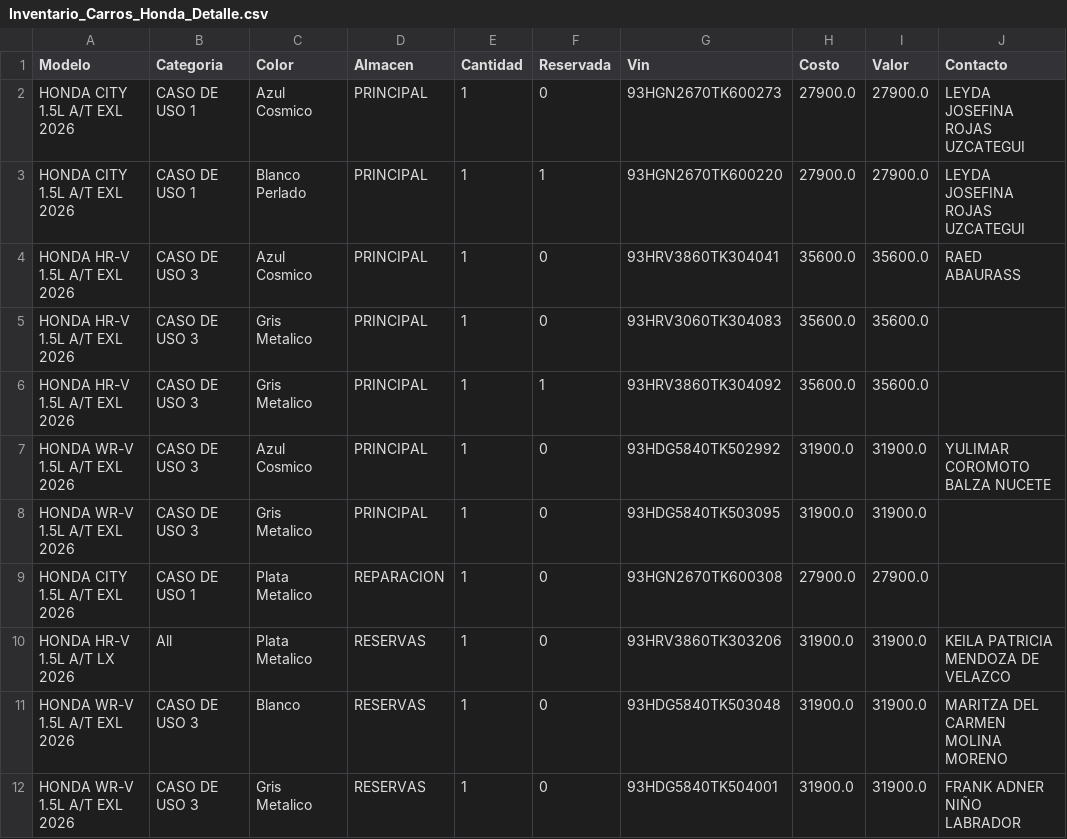
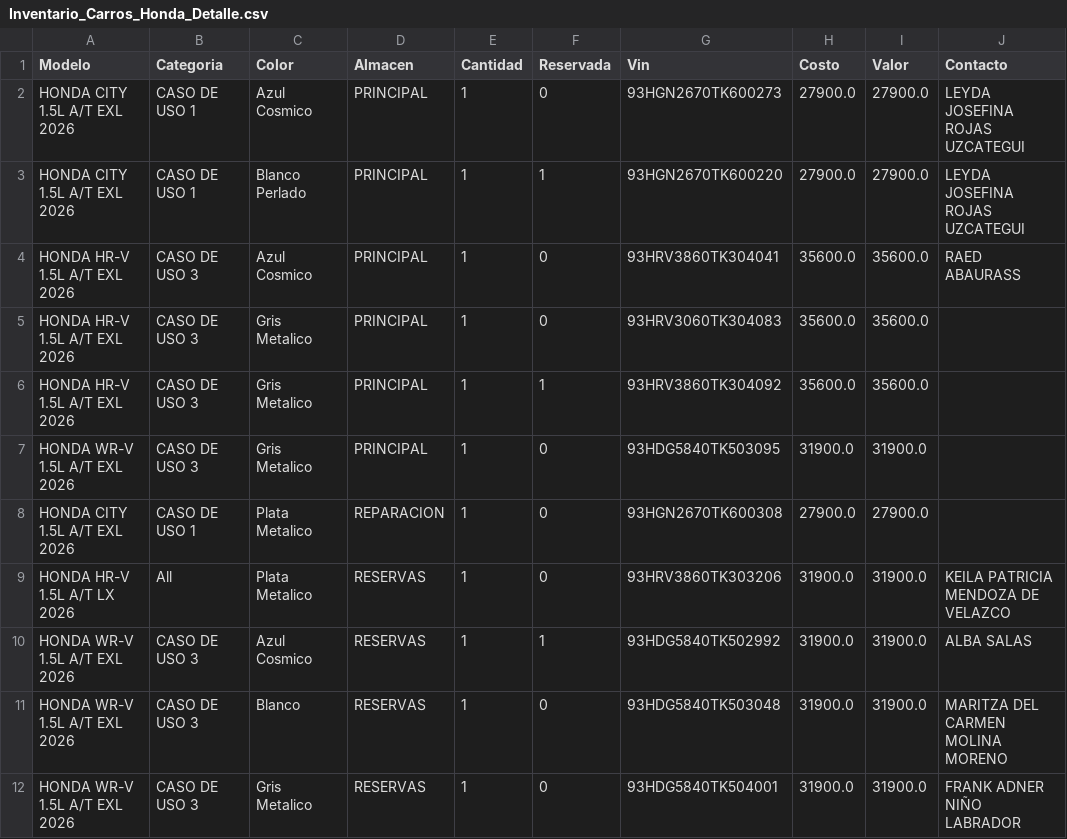
Before and after one commit to latinbienti-sys/inventariohonda, a CSV file: Inventario_Carros_Honda_Detalle.csv, drawn as a sheet.

Commit message:
Actualizacion automatica del inventario (2026-09-22 20:45 UTC)

```diff
--- a/Inventario_Carros_Honda_Detalle.csv
+++ b/Inventario_Carros_Honda_Detalle.csv
@@ -6,3 +6,2 @@ HONDA HR-V 1.5L A/T EXL 2026;CASO DE USO 3;Gris Metalico;PRINCIPAL;1;0;93HRV3060
 HONDA HR-V 1.5L A/T EXL 2026;CASO DE USO 3;Gris Metalico;PRINCIPAL;1;1;93HRV3860TK304092;35600.0;35600.0;
-HONDA WR-V 1.5L A/T EXL 2026;CASO DE USO 3;Azul Cosmico;PRINCIPAL;1;0;93HDG5840TK502992;31900.0;31900.0;YULIMAR COROMOTO BALZA NUCETE
 HONDA WR-V 1.5L A/T EXL 2026;CASO DE USO 3;Gris Metalico;PRINCIPAL;1;0;93HDG5840TK503095;31900.0;31900.0;
@@ -10,2 +9,3 @@ HONDA CITY 1.5L A/T EXL 2026;CASO DE USO 1;Plata Metalico;REPARACION;1;0;93HGN26
 HONDA HR-V 1.5L A/T LX 2026;All;Plata Metalico;RESERVAS;1;0;93HRV3860TK303206;31900.0;31900.0;KEILA PATRICIA MENDOZA DE VELAZCO
+HONDA WR-V 1.5L A/T EXL 2026;CASO DE USO 3;Azul Cosmico;RESERVAS;1;1;93HDG5840TK502992;31900.0;31900.0;ALBA SALAS
 HONDA WR-V 1.5L A/T EXL 2026;CASO DE USO 3;Blanco;RESERVAS;1;0;93HDG5840TK503048;31900.0;31900.0;MARITZA DEL CARMEN MOLINA MORENO
```
Also changed, not shown: Inventario_Carros_Honda_Resumen.csv, 2 other files.
